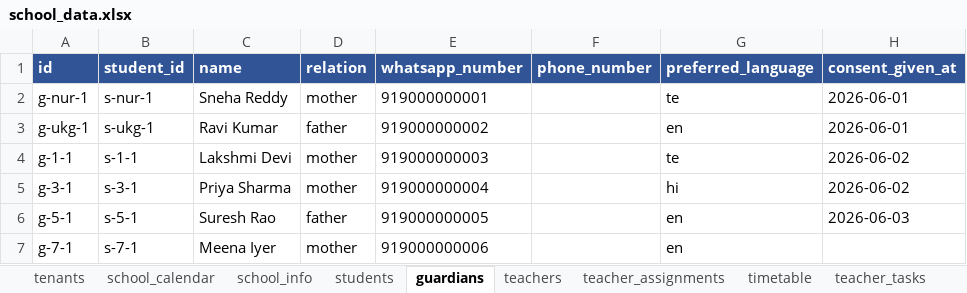
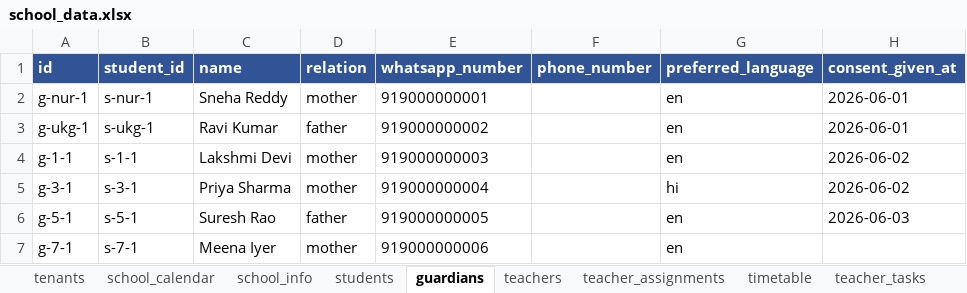
Before and after one commit to Anix-2006/School-AI-Platform, an Excel workbook: data/school_data.xlsx, sheet guardians, drawn as a sheet; values as stored, in another font and other column widths than the file's, no borders; the diff names each change by its address in the sheet, - before the commit and + after, or states it on an @@ line.

```diff
--- a/data/school_data.xlsx (sheet guardians)
+++ b/data/school_data.xlsx (sheet guardians)
-G2 (preferred_language): te
+G2 (preferred_language): en
-G4 (preferred_language): te
+G4 (preferred_language): en
```
Also changed, not shown: 10 other files.
